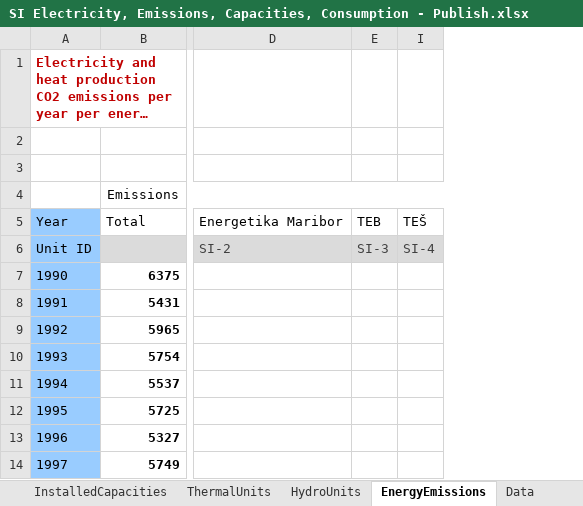
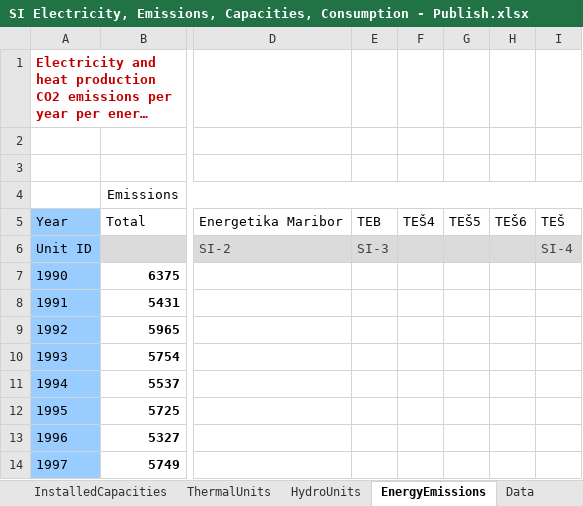
Before and after one commit to podnebnik/data, an Excel workbook: electricity/sources/SI Electricity, Emissions, Capacities, Consumption - Publish.xlsx, sheet EnergyEmissions, drawn as a sheet; only a part is shown, gaps mark what is left out; long unchanged cells end in …; values as stored, in another font and other column widths than the file's, no borders; charts and pictures not drawn; the diff names each change by its address in the sheet, - before the commit and + after, or states it on an @@ line.

```diff
--- a/electricity/sources/SI Electricity, Emissions, Capacities, Consumption - Publish.xlsx (sheet EnergyEmissions)
+++ b/electricity/sources/SI Electricity, Emissions, Capacities, Consumption - Publish.xlsx (sheet EnergyEmissions)
@@ column F unhidden, row 5: TEŠ4 @@
@@ column G unhidden, row 5: TEŠ5 @@
@@ column H unhidden, row 5: TEŠ6 @@
```
Also changed, not shown: sheet InstalledCapacities, sheet ThermalUnits, formulas that keep their value, charts or pictures.
